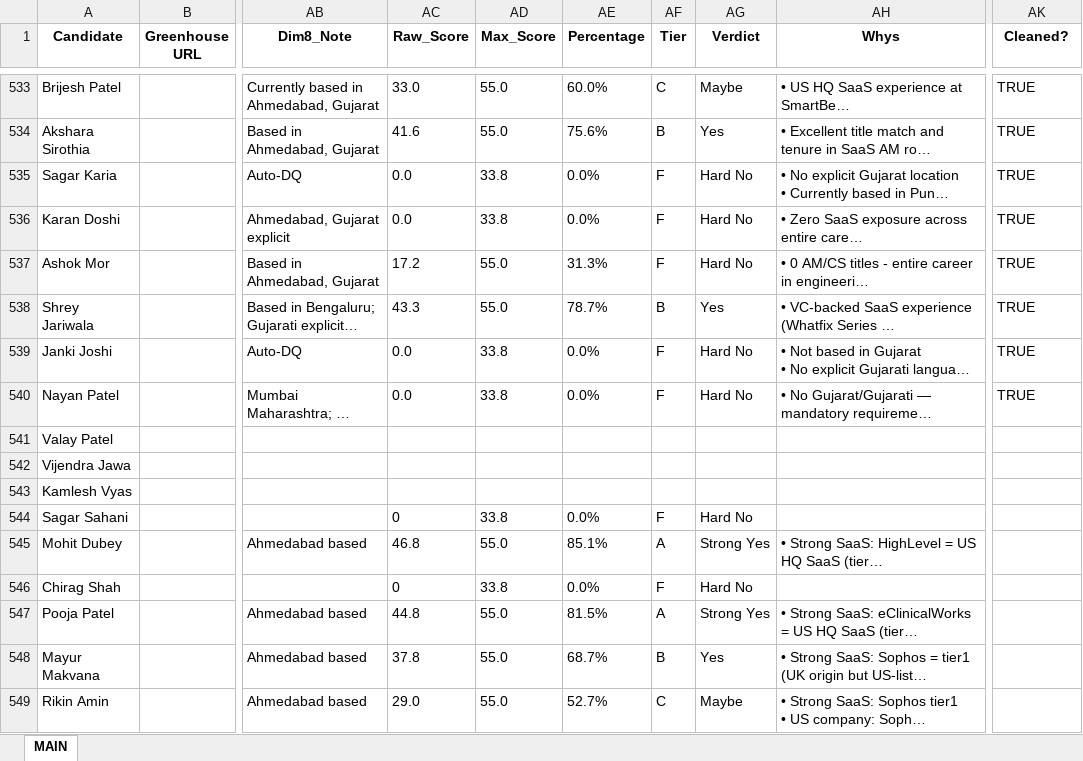
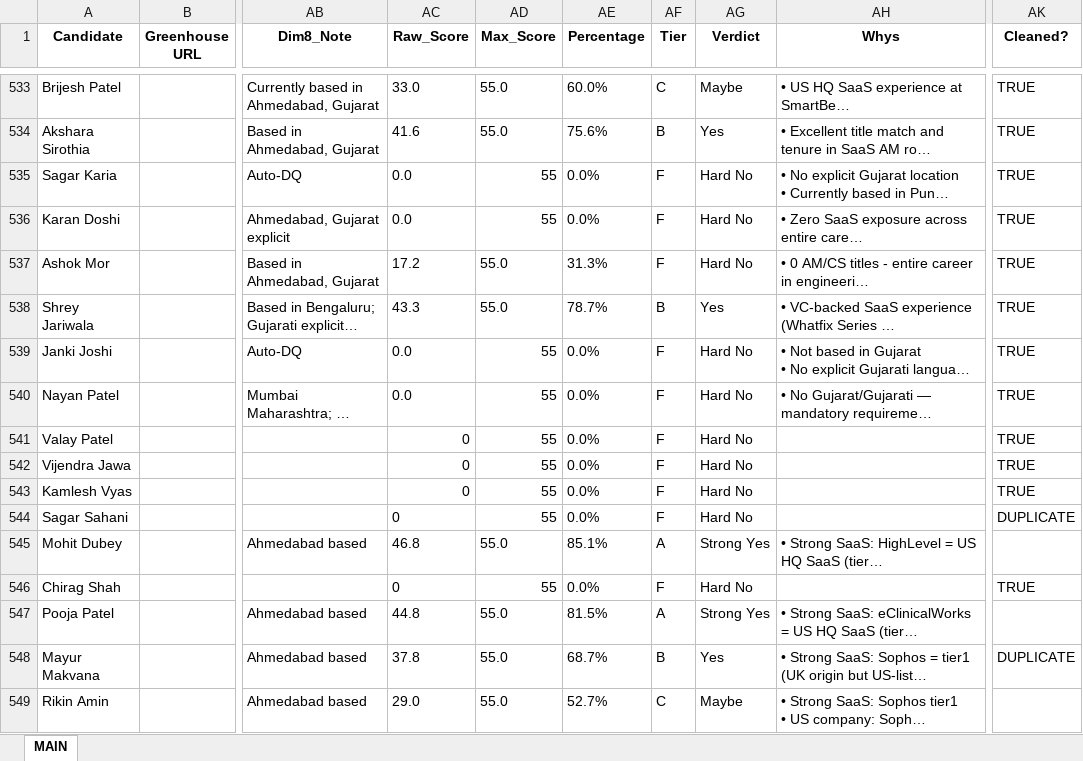
Before and after one commit to SwiftSku/TA-Sourcing-and-Evaluation, an Excel workbook: _OUTPUT--Acct_Mgr.xlsx, sheet MAIN, drawn as a sheet; only a part is shown, gaps mark what is left out; long unchanged cells end in …; values as stored, in another font and other column widths than the file's, no borders; the diff covers the shown part only; the diff names each change by its address in the sheet, - before the commit and + after, or states it on an @@ line.

```diff
--- a/_OUTPUT--Acct_Mgr.xlsx (sheet MAIN)
+++ b/_OUTPUT--Acct_Mgr.xlsx (sheet MAIN)
-AD535:AD536 (Max_Score): 33.8
+AD535:AD536 (Max_Score): 55
-AD539:AD540 (Max_Score): 33.8
+AD539:AD540 (Max_Score): 55
-AC541:AC543 (Raw_Score): (empty)
+AC541:AC543 (Raw_Score): 0
-AD541:AD543 (Max_Score): (empty)
+AD541:AD543 (Max_Score): 55
-AE541:AE543 (Percentage): (empty)
+AE541:AE543 (Percentage): 0.0%
-AF541:AF543 (Tier): (empty)
+AF541:AF543 (Tier): F
-AG541:AG543 (Verdict): (empty)
+AG541:AG543 (Verdict): Hard No
-AK541:AK543 (Cleaned?): (empty)
+AK541:AK543 (Cleaned?): TRUE
-AD544 (Max_Score): 33.8
+AD544 (Max_Score): 55
-AK544 (Cleaned?): (empty)
+AK544 (Cleaned?): DUPLICATE
-AD546 (Max_Score): 33.8
+AD546 (Max_Score): 55
-AK546 (Cleaned?): (empty)
+AK546 (Cleaned?): TRUE
-AK548 (Cleaned?): (empty)
+AK548 (Cleaned?): DUPLICATE
```
Also changed, not shown: 281 edited cells elsewhere in this sheet, _OUTPUT--Recruiting_Coord.xlsx, 15 other files.
